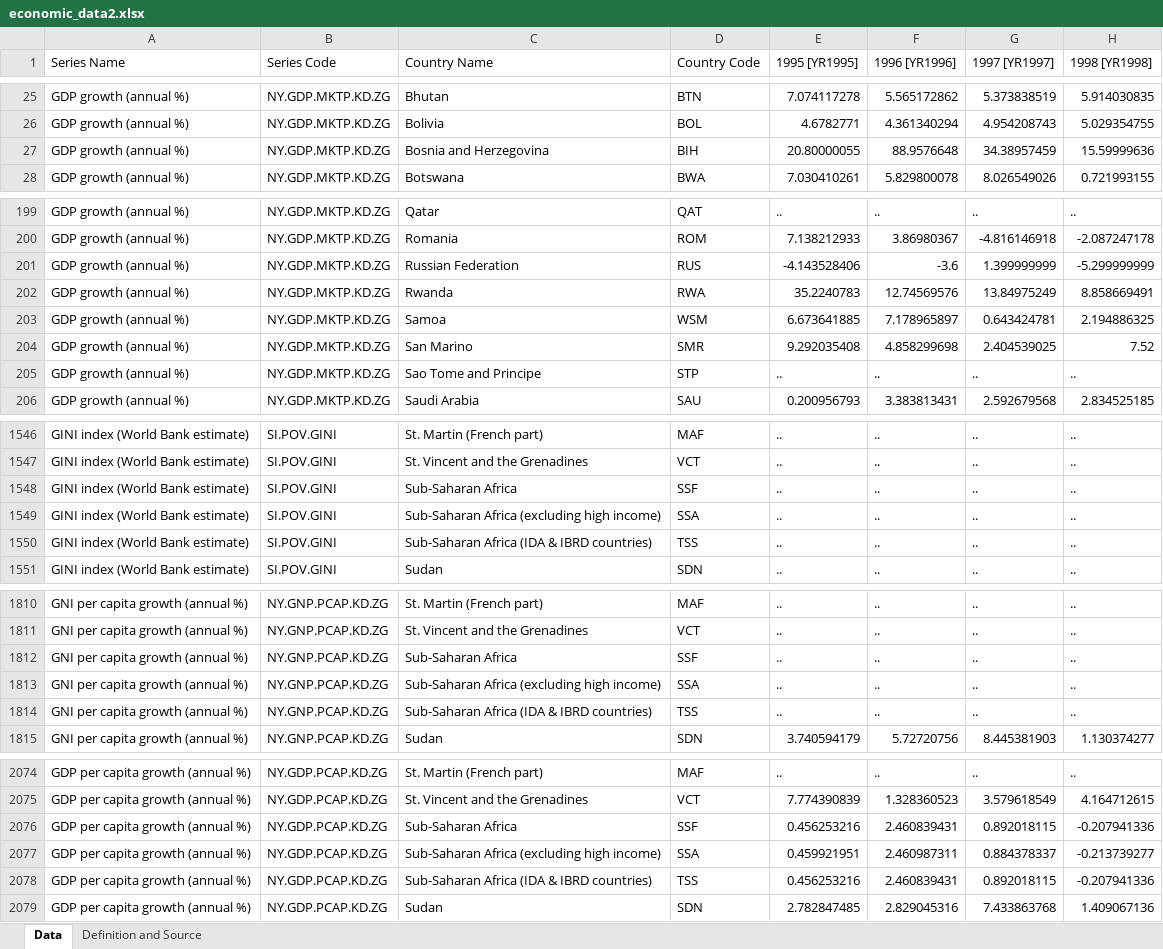
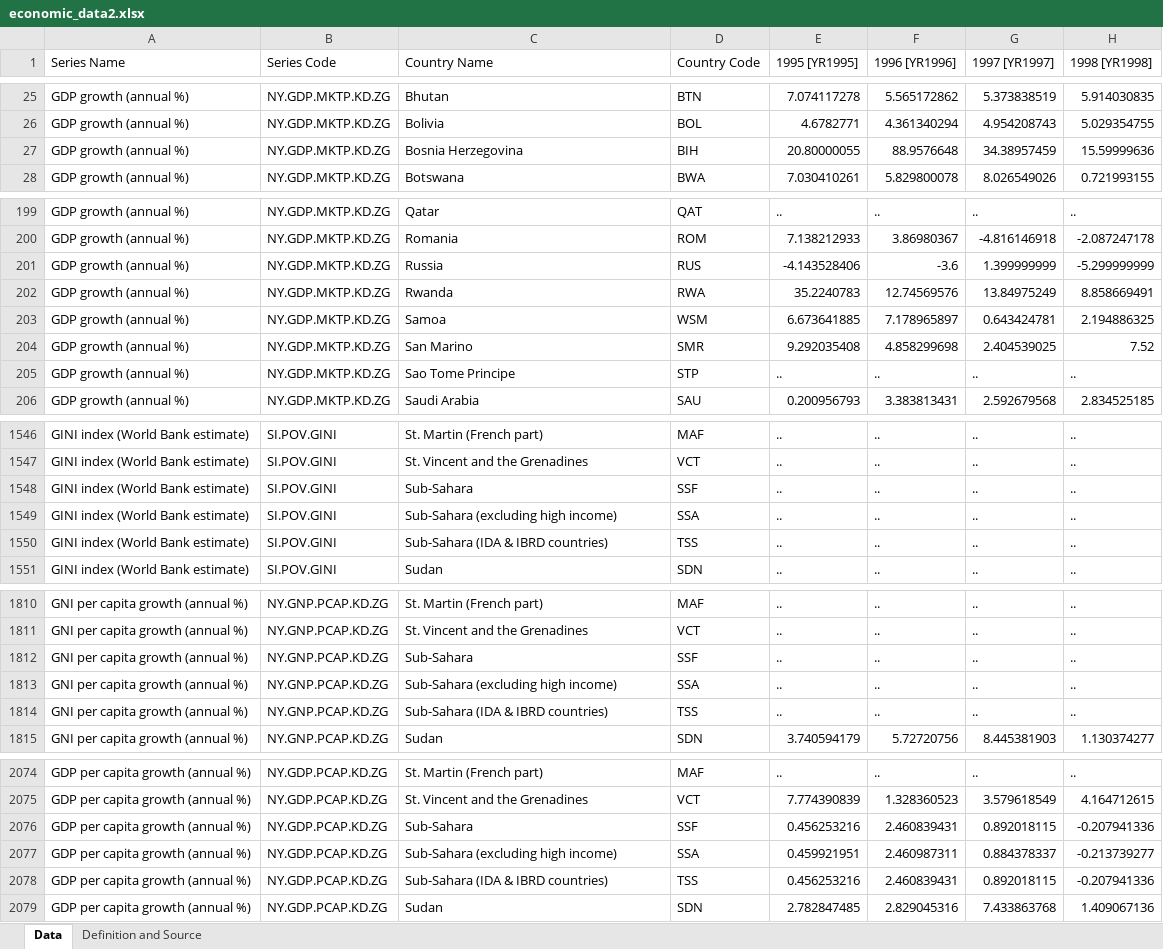
Before and after one commit to PierreMGFE/Projet-BoW, an Excel workbook: data_files/excel_data/economic_data2.xlsx, sheet Data, drawn as a sheet; only a part is shown, gaps mark what is left out; values as stored, in another font and other column widths than the file's, no borders; the diff covers the shown part only; the diff names each change by its address in the sheet, - before the commit and + after, or states it on an @@ line.

```diff
--- a/data_files/excel_data/economic_data2.xlsx (sheet Data)
+++ b/data_files/excel_data/economic_data2.xlsx (sheet Data)
-C27 (Country Name): Bosnia and Herzegovina
+C27 (Country Name): Bosnia Herzegovina
-C201 (Country Name): Russian Federation
+C201 (Country Name): Russia
-C205 (Country Name): Sao Tome and Principe
+C205 (Country Name): Sao Tome Principe
-C1548 (Country Name): Sub-Saharan Africa
+C1548 (Country Name): Sub-Sahara
-C1549 (Country Name): Sub-Saharan Africa (excluding high income)
+C1549 (Country Name): Sub-Sahara (excluding high income)
-C1550 (Country Name): Sub-Saharan Africa (IDA & IBRD countries)
+C1550 (Country Name): Sub-Sahara (IDA & IBRD countries)
-C1812 (Country Name): Sub-Saharan Africa
+C1812 (Country Name): Sub-Sahara
-C1813 (Country Name): Sub-Saharan Africa (excluding high income)
+C1813 (Country Name): Sub-Sahara (excluding high income)
-C1814 (Country Name): Sub-Saharan Africa (IDA & IBRD countries)
+C1814 (Country Name): Sub-Sahara (IDA & IBRD countries)
-C2076 (Country Name): Sub-Saharan Africa
+C2076 (Country Name): Sub-Sahara
-C2077 (Country Name): Sub-Saharan Africa (excluding high income)
+C2077 (Country Name): Sub-Sahara (excluding high income)
-C2078 (Country Name): Sub-Saharan Africa (IDA & IBRD countries)
+C2078 (Country Name): Sub-Sahara (IDA & IBRD countries)
```
Also changed, not shown: 116 edited cells elsewhere in this sheet, 10 other files.
